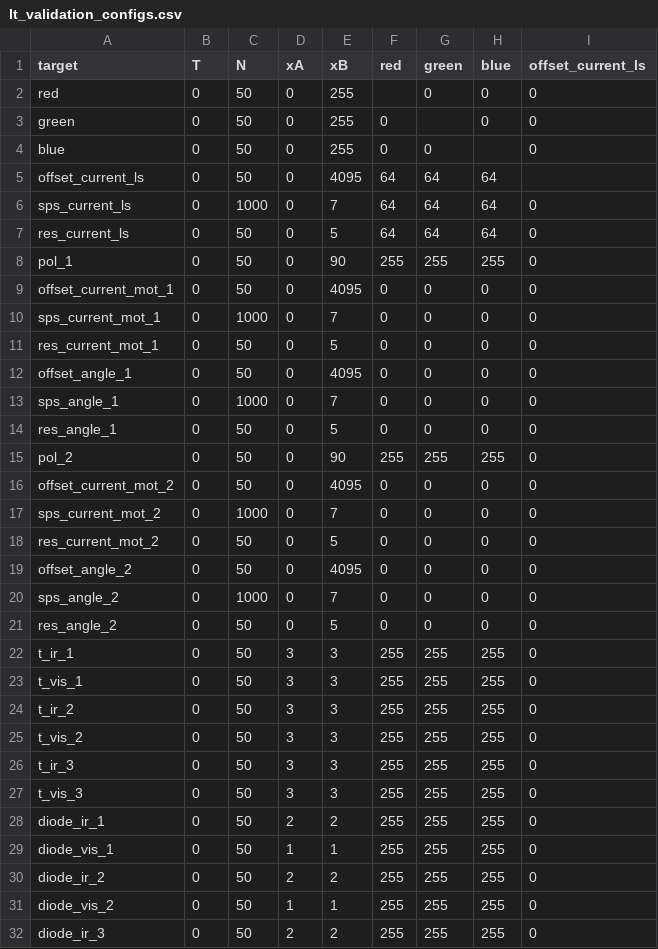
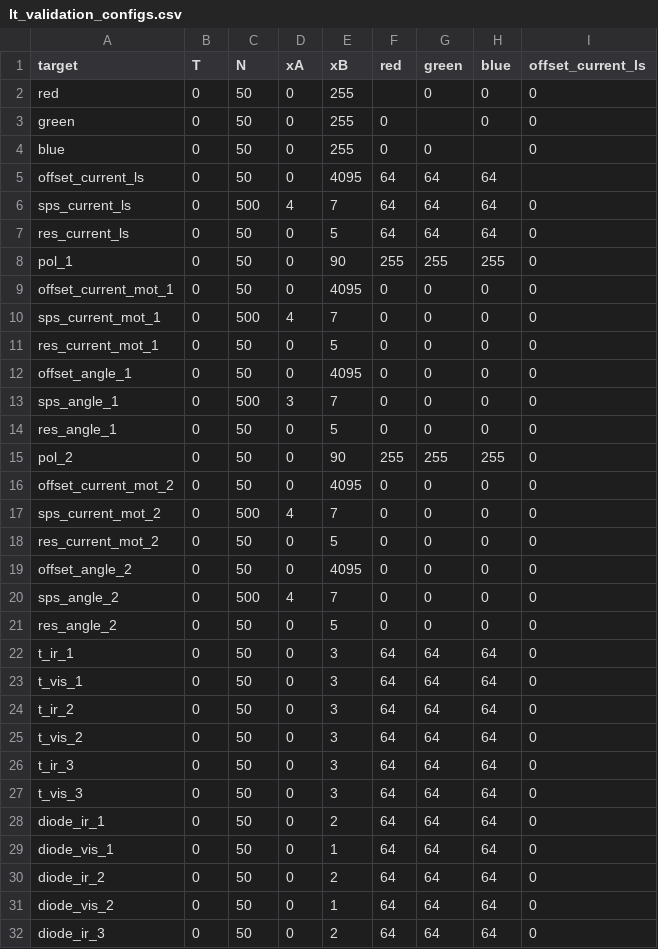
Before and after one commit to juangamella/causal-chamber, a CSV file: datasets/lt_validate_v2/lt_validation_configs.csv, drawn as a sheet; only a part is shown; the diff covers the shown part only; the diff names each change by its address in the sheet, - before the commit and + after, or states it on an @@ line.

```diff
--- a/datasets/lt_validate_v2/lt_validation_configs.csv
+++ b/datasets/lt_validate_v2/lt_validation_configs.csv
-C6 (N): 1000
+C6 (N): 500
-D6 (xA): 0
+D6 (xA): 4
-C10 (N): 1000
+C10 (N): 500
-D10 (xA): 0
+D10 (xA): 4
-C13 (N): 1000
+C13 (N): 500
-D13 (xA): 0
+D13 (xA): 3
-C17 (N): 1000
+C17 (N): 500
-D17 (xA): 0
+D17 (xA): 4
-C20 (N): 1000
+C20 (N): 500
-D20 (xA): 0
+D20 (xA): 4
-D22:D27 (xA): 3
+D22:D27 (xA): 0
-F22:F32 (red): 255
+F22:F32 (red): 64
-G22:G32 (green): 255
+G22:G32 (green): 64
-H22:H32 (blue): 255
+H22:H32 (blue): 64
-D28 (xA): 2
+D28 (xA): 0
-D29 (xA): 1
+D29 (xA): 0
-D30 (xA): 2
+D30 (xA): 0
-D31 (xA): 1
+D31 (xA): 0
-D32 (xA): 2
+D32 (xA): 0
```
Also changed, not shown: 16 edited cells elsewhere in this file, 1 other file.
